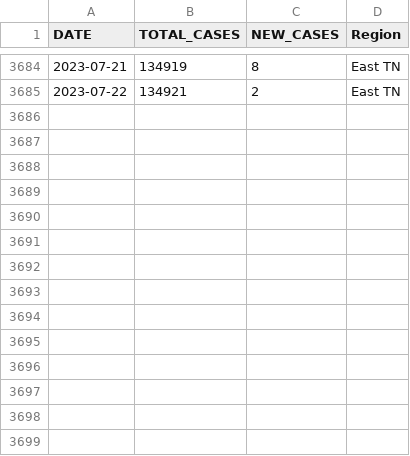
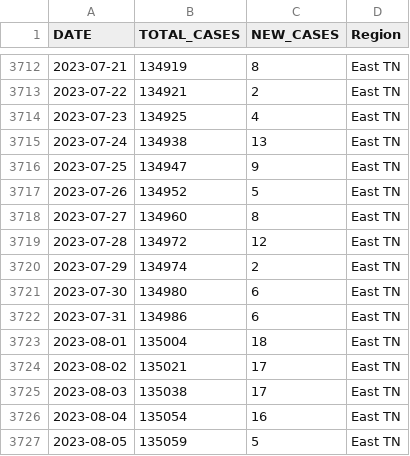
Before and after one commit to bomeara/EastTN, a CSV file: data/schoolkids_daily.csv, drawn as a sheet; only a part is shown, gaps mark what is left out; the diff covers the shown part only.

```diff
--- a/data/schoolkids_daily.csv
+++ b/data/schoolkids_daily.csv
@@ -3685 +3713,15 @@
 2023-07-22,134921,2,"East TN"
+2023-07-23,134925,4,"East TN"
+2023-07-24,134938,13,"East TN"
+2023-07-25,134947,9,"East TN"
+2023-07-26,134952,5,"East TN"
+2023-07-27,134960,8,"East TN"
+2023-07-28,134972,12,"East TN"
+2023-07-29,134974,2,"East TN"
+2023-07-30,134980,6,"East TN"
+2023-07-31,134986,6,"East TN"
+2023-08-01,135004,18,"East TN"
+2023-08-02,135021,17,"East TN"
+2023-08-03,135038,17,"East TN"
+2023-08-04,135054,16,"East TN"
+2023-08-05,135059,5,"East TN"
```
Also changed, not shown: 28 added rows elsewhere in this file, docs/data/schoolkids_daily.csv, docs/schoolkids_daily.csv, 45 other files.
